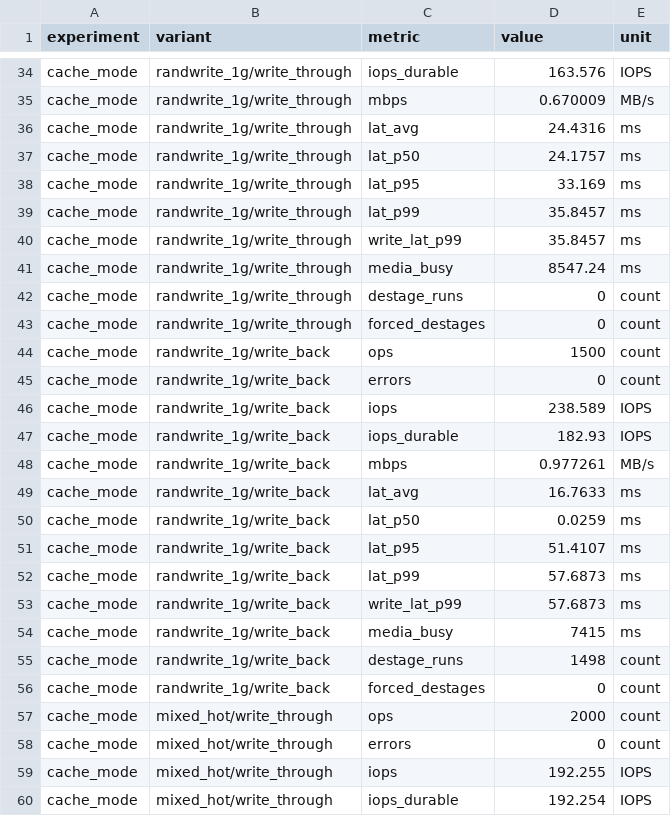
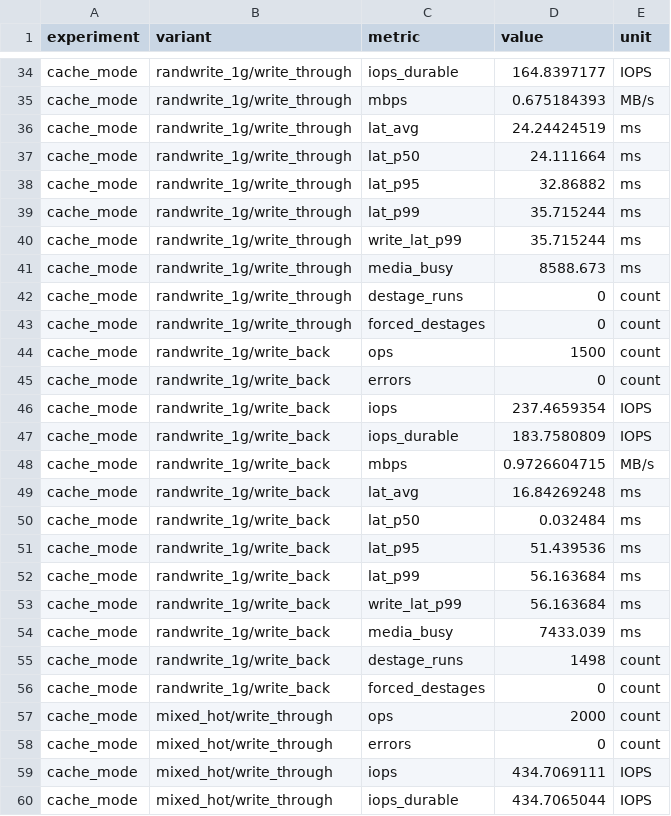
Before and after one commit to chiranthan-dev/fwsim, a CSV file: results/results.csv, drawn as a sheet; only a part is shown, gaps mark what is left out; the diff covers the shown part only; the diff names each change by its address in the sheet, - before the commit and + after, or states it on an @@ line.

Commit message:
Benchmark results, README, LEARNING and INTERVIEW guides
Full make bench run (100 power-loss trials per mode), results tables and
charts, plus the guided walkthrough and interview Q&A built on those
numbers. CSV values are now printed with %.10g so integers such as the
CRC check value are exact.

```diff
--- a/results/results.csv
+++ b/results/results.csv
-D34 (value): 163.576
+D34 (value): 164.8397177
-D35 (value): 0.670009
+D35 (value): 0.675184393
-D36 (value): 24.4316
+D36 (value): 24.24424519
-D37 (value): 24.1757
+D37 (value): 24.111664
-D38 (value): 33.169
+D38 (value): 32.86882
-D39:D40 (value): 35.8457
+D39:D40 (value): 35.715244
-D41 (value): 8547.24
+D41 (value): 8588.673
-D46 (value): 238.589
+D46 (value): 237.4659354
-D47 (value): 182.93
+D47 (value): 183.7580809
-D48 (value): 0.977261
+D48 (value): 0.9726604715
-D49 (value): 16.7633
+D49 (value): 16.84269248
-D50 (value): 0.0259
+D50 (value): 0.032484
-D51 (value): 51.4107
+D51 (value): 51.439536
-D52:D53 (value): 57.6873
+D52:D53 (value): 56.163684
-D54 (value): 7415
+D54 (value): 7433.039
-D59 (value): 192.255
+D59 (value): 434.7069111
-D60 (value): 192.254
+D60 (value): 434.7065044
```
Also changed, not shown: 135 edited cells elsewhere in this file, results/powerloss_trials.csv, 11 other files.
